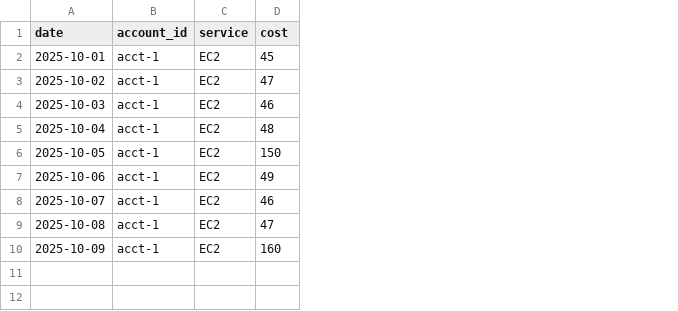
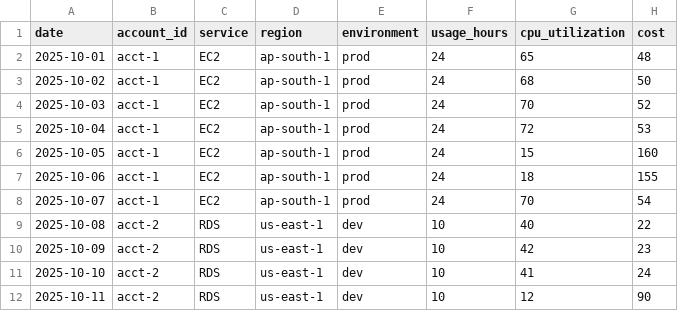
Before and after one commit to abhiya492/cloud-cost-anomaly-zerve-hackathon, a CSV file: data/cloud_cost_daily.csv, drawn as a sheet; addresses are those after the commit; the diff names each change by its address in the sheet, - before the commit and + after, or states it on an @@ line.

Commit message:
Enhance Day 2 with realistic data and domain-driven features
- Add enhanced dataset with AWS-like schema (CPU, environment, service)
- Implement domain-driven features: cost_per_hour, cpu_cost_ratio
- Add business logic anomaly explanations
- Create day2_enhanced.ipynb with improved ML approach
- Update README with Day 2 enhancements section
- Verified all components working with realistic metrics

```diff
--- a/data/cloud_cost_daily.csv
+++ b/data/cloud_cost_daily.csv
+column D (region), rows 2-10: ap-south-1 | ap-south-1 | ap-south-1 | ap-south-1 | ap-south-1 | ap-south-1 | ap-south-1 | us-east-1 | us-east-1
+column E (environment), rows 2-10: prod | prod | prod | prod | prod | prod | prod | dev | dev
+column F (usage_hours), rows 2-10: 24 | 24 | 24 | 24 | 24 | 24 | 24 | 10 | 10
+column G (cpu_utilization), rows 2-10: 65 | 68 | 70 | 72 | 15 | 18 | 70 | 40 | 42
-H2 (cost): 45
+H2 (cost): 48
-H3 (cost): 47
+H3 (cost): 50
-H4 (cost): 46
+H4 (cost): 52
-H5 (cost): 48
+H5 (cost): 53
-H6 (cost): 150
+H6 (cost): 160
-H7 (cost): 49
+H7 (cost): 155
-H8 (cost): 46
+H8 (cost): 54
-B9:B10 (account_id): acct-1
+B9:B10 (account_id): acct-2
-C9:C10 (service): EC2
+C9:C10 (service): RDS
-H9 (cost): 47
+H9 (cost): 22
-H10 (cost): 160
+H10 (cost): 23
+row 11: 2025-10-10 | acct-2 | RDS | us-east-1 | dev | 10 | 41 | 24
+row 12: 2025-10-11 | acct-2 | RDS | us-east-1 | dev | 10 | 12 | 90
```
Also changed, not shown: 3 other files.
